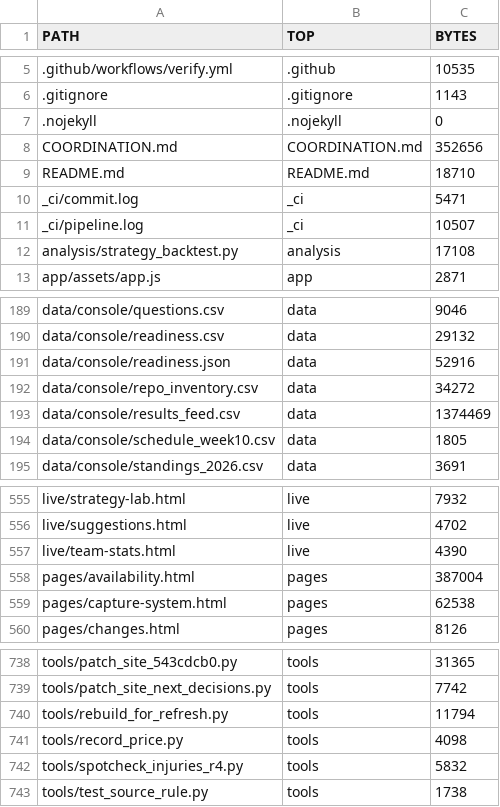
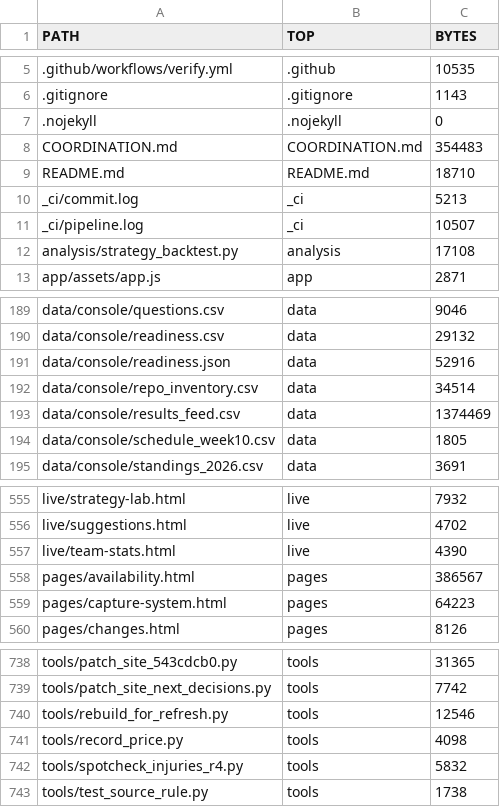
Before and after one commit to karagemop466-tech/X1, a CSV file: data/console/repo_inventory.csv, drawn as a sheet; only a part is shown, gaps mark what is left out.

Commit message:
fix the refresh ordering that let data and pages diverge (root cause of the stale-pages check)
The 2026-11-17 refresh committed a new data/preregistration/register.json beside a
pages/shadow-baseline.html generated from the old one, so verify.yml's 'committed HTML
is stale' gate failed for every later PR. Root cause: tools/rebuild_for_refresh.py ran
the site builders BEFORE the register builders, so the page always rendered the
previous register.

- rebuild_for_refresh.py: build_preregistration.py and build_next_decisions.py now run
  before lab/build_site.py and build_site.py. Ordering, not content: the pages are
  generated from the register the same commit ships.
- build_preregistration.py: oldest_visible_commit is a property of the checkout, not of
  the register, and excluding it from --check's comparison keeps the guard machine-
  independent (it is still reported and still rendered on the page).
- register, next-decisions round, readiness and the shadow-baseline page regenerated.

Co-authored-by: arena-agent <297053741+arena-agent@users.noreply.github.com>

```diff
--- a/data/console/repo_inventory.csv
+++ b/data/console/repo_inventory.csv
@@ -7,5 +7,5 @@ PATH,TOP,BYTES
 .nojekyll,.nojekyll,0
-COORDINATION.md,COORDINATION.md,352656
+COORDINATION.md,COORDINATION.md,354483
 README.md,README.md,18710
-_ci/commit.log,_ci,5471
+_ci/commit.log,_ci,5213
 _ci/pipeline.log,_ci,10507
@@ -191,3 +191,3 @@ data/console/readiness.csv,data,29132
 data/console/readiness.json,data,52916
-data/console/repo_inventory.csv,data,34272
+data/console/repo_inventory.csv,data,34514
 data/console/results_feed.csv,data,1374469
@@ -557,4 +557,4 @@ live/suggestions.html,live,4702
 live/team-stats.html,live,4390
-pages/availability.html,pages,387004
-pages/capture-system.html,pages,62538
+pages/availability.html,pages,386567
+pages/capture-system.html,pages,64223
 pages/changes.html,pages,8126
@@ -739,3 +739,3 @@ tools/patch_site_543cdcb0.py,tools,31365
 tools/patch_site_next_decisions.py,tools,7742
-tools/rebuild_for_refresh.py,tools,11794
+tools/rebuild_for_refresh.py,tools,12546
 tools/record_price.py,tools,4098
```
Also changed, not shown: 37 other files.
